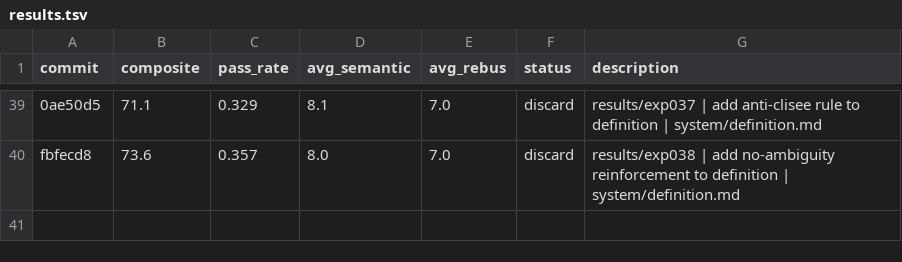
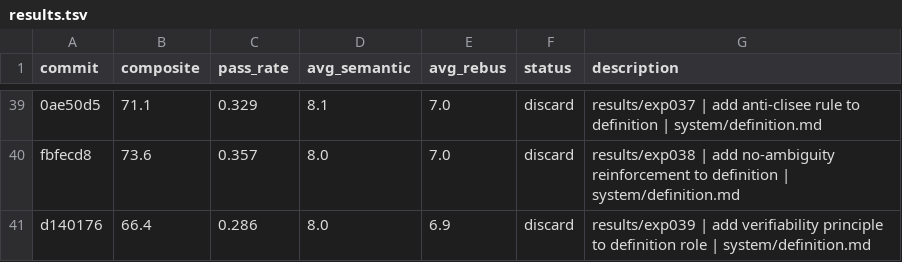
Before and after one commit to fabian20ro/generator-rebus, a TSV file: generator/assessment/results.tsv, drawn as a sheet; only a part is shown, gaps mark what is left out; the diff names each change by its address in the sheet, - before the commit and + after, or states it on an @@ line.

```diff
--- a/generator/assessment/results.tsv
+++ b/generator/assessment/results.tsv
+row 41: d140176 | 66.4 | 0.286 | 8.0 | 6.9 | discard | results/exp039 | add verifiability principle to definition role | system/definition.md
```
Also changed, not shown: 1 other file.
